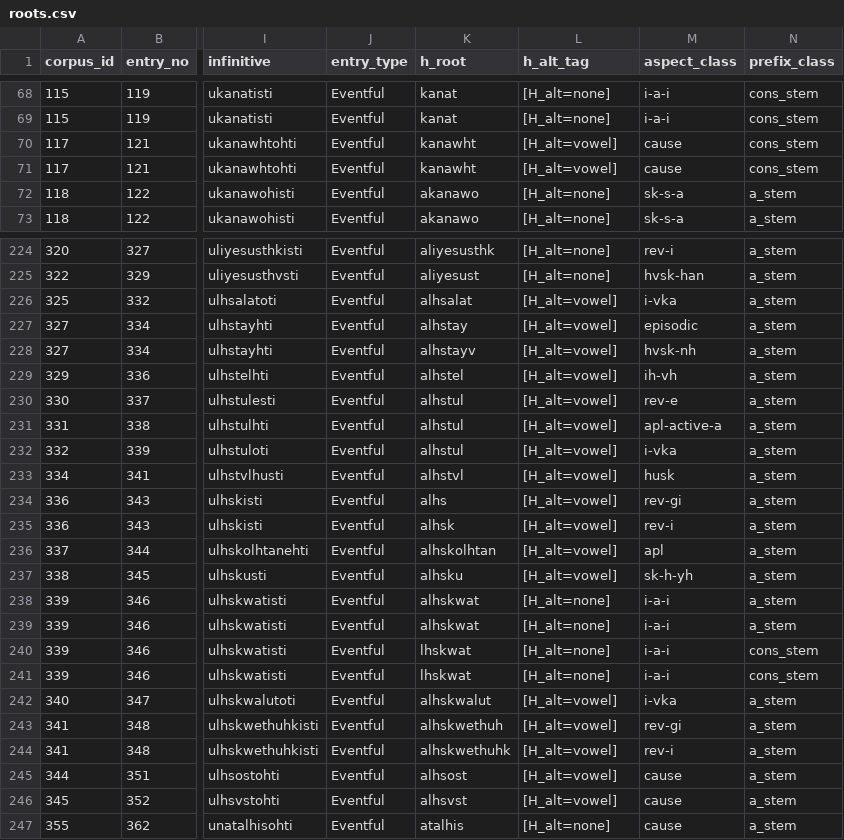
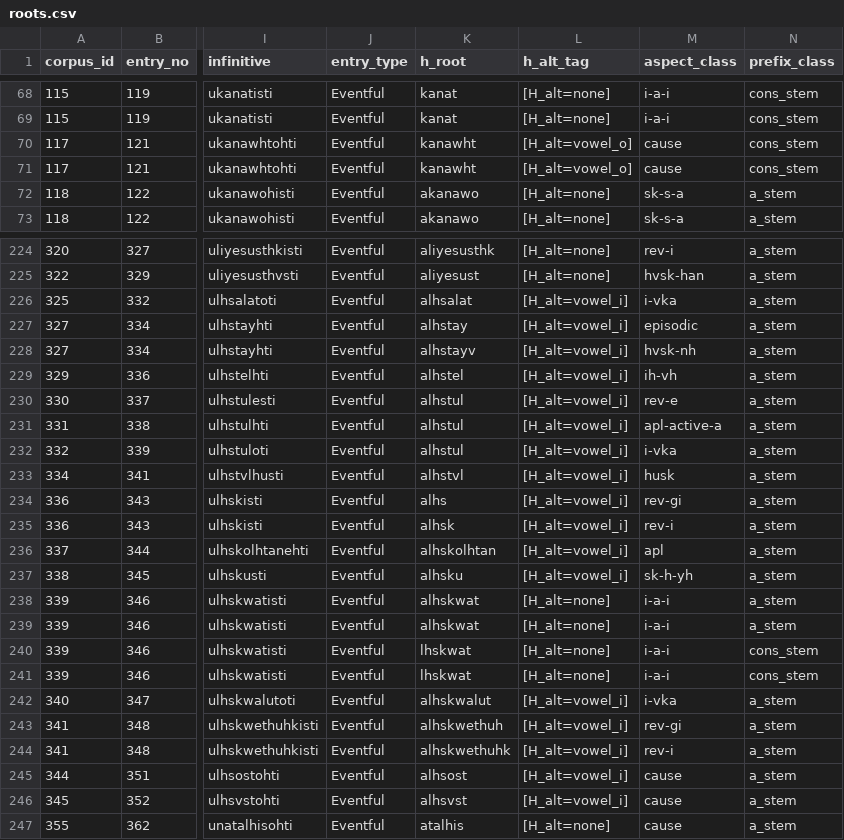
Before and after one commit to CharlieMcVicker/parC-macros, a CSV file: roots.csv, drawn as a sheet; only a part is shown, gaps mark what is left out; the diff covers the shown part only; the diff names each change by its address in the sheet, - before the commit and + after, or states it on an @@ line.

Commit message:
feat: replace [H_alt=vowel] with vowel-specific tags (aeiouv) for FST determinism (TASK-134)
- Replaced non-deterministic <V> realization with 1:1 string_map mapping [TEMP_VOWEL_{X}_H] to vowel {x}
- Added vowel-specific 3-step targeted phonology rules (mark, tag, delete) in h_alternation.yaml
- Updated alphabet.yaml with [H_alt=vowel_{x}] and [TEMP_VOWEL_{X}] tags and regenerated chr-generated/
- Extended parse_chr_dict (h_alternation, parse) to recognize vowel-specific tags
- Converted all 87 vowel-alternating roots in roots.csv and roots_inplace.csv to vowel-specific tags
- Updated test suites with exact determinism assertions and created backlog TASK-135 to prune legacy tags

```diff
--- a/roots.csv
+++ b/roots.csv
-L70:L71 (h_alt_tag): [H_alt=vowel]
+L70:L71 (h_alt_tag): [H_alt=vowel_o]
-L226:L237 (h_alt_tag): [H_alt=vowel]
+L226:L237 (h_alt_tag): [H_alt=vowel_i]
-L242:L246 (h_alt_tag): [H_alt=vowel]
+L242:L246 (h_alt_tag): [H_alt=vowel_i]
```
Also changed, not shown: 68 edited cells elsewhere in this file, roots_inplace.csv, 14 other files.
